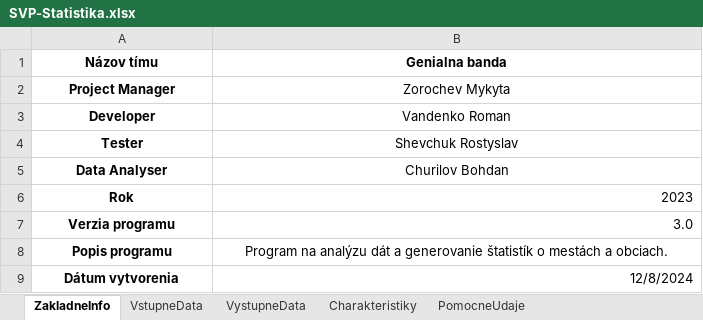
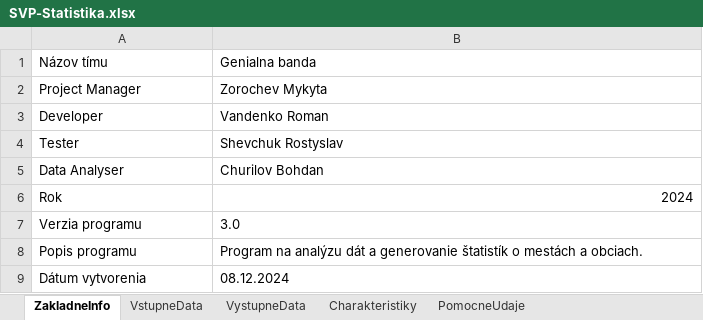
Before and after one commit to nekitzora/SVP-Genialna_banda, an Excel workbook: DataInput/SVP-Statistika.xlsx, sheet ZakladneInfo, drawn as a sheet; values as stored, in another font and other column widths than the file's, no borders; the diff names each change by its address in the sheet, - before the commit and + after, or states it on an @@ line.

```diff
--- a/DataInput/SVP-Statistika.xlsx (sheet ZakladneInfo)
+++ b/DataInput/SVP-Statistika.xlsx (sheet ZakladneInfo)
-A1:B1 bold: on
+A1:B1 bold: off
-A1:B5 alignment: center
+A1:B5 alignment: left
-A2:A9 bold: on
+A2:A9 bold: off
-A6:A7 alignment: center
+A6:A7 alignment: left
-B6: 2023
+B6: 2024
-B7 alignment: right
+B7 alignment: left
-A8:B8 alignment: center
+A8:B8 alignment: left
-A9 alignment: center
+A9 alignment: left
-B9: 12/8/2024
+B9: 08.12.2024
-B9 alignment: right
+B9 alignment: left
```
Also changed, not shown: sheet VystupneData, sheet Charakteristiky, 5 other files.
